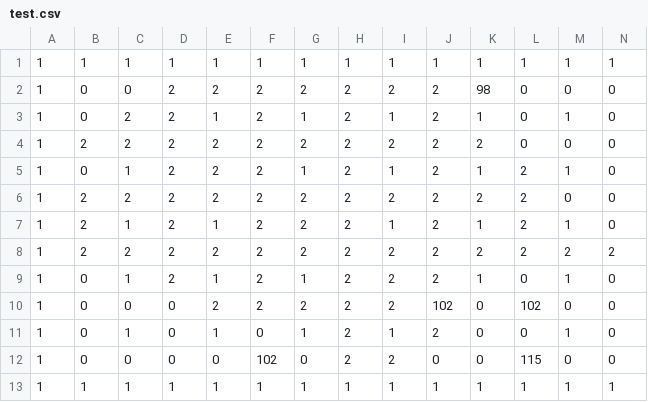
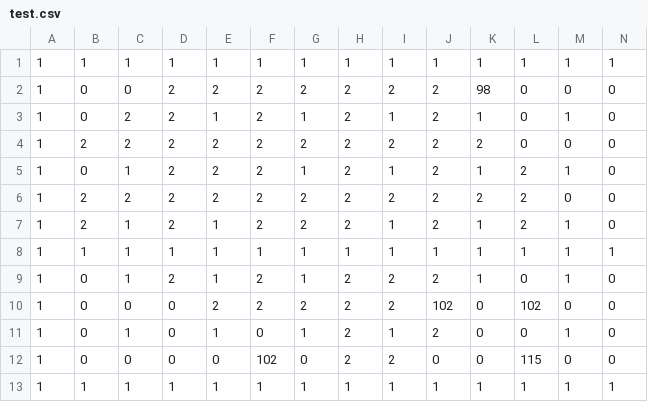
Before and after one commit to mindoodoo/Indie-Studio, a CSV file: Source/Assets/Maps/Stage1/test.csv, drawn as a sheet; only a part is shown; removed rows and columns are numbered as before the commit, all else as after; rows hold the shown columns only; the diff names each change by its address in the sheet, - before the commit and + after, or states it on an @@ line.

```diff
--- a/Source/Assets/Maps/Stage1/test.csv
+++ b/Source/Assets/Maps/Stage1/test.csv
-row 8: 1 | 2 | 2 | 2 | 2 | 2 | 2 | 2 | 2 | 2 | 2 | 2 | 2 | 2
+row 8: 1 | 1 | 1 | 1 | 1 | 1 | 1 | 1 | 1 | 1 | 1 | 1 | 1 | 1
```
Also changed, not shown: Source/Assets/Maps/Stage2/test.csv, Source/Assets/Maps/Stage3/test.csv, 11 other files.
